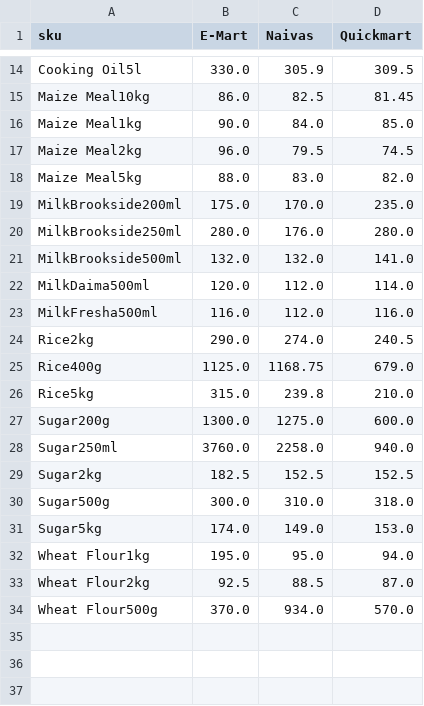
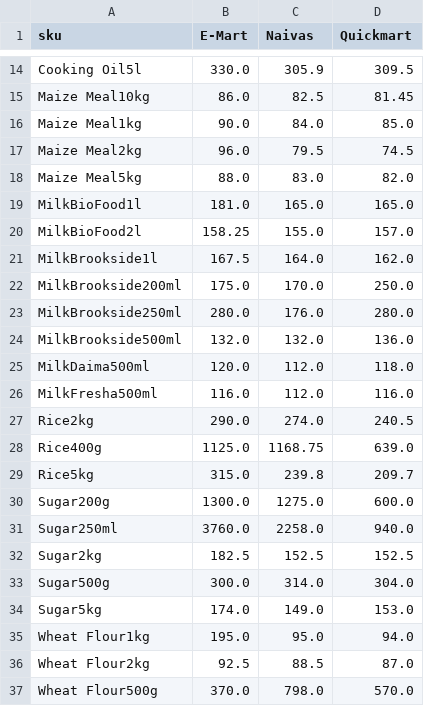
Before and after one commit to odawadavid/Webscraping, a CSV file: data/analytics/price_per_unit_pivot.csv, drawn as a sheet; only a part is shown, gaps mark what is left out; the diff covers the shown part only.

```diff
--- a/data/analytics/price_per_unit_pivot.csv
+++ b/data/analytics/price_per_unit_pivot.csv
@@ -18,10 +18,13 @@ Maize Meal2kg,96.0,79.5,74.5
 Maize Meal5kg,88.0,83.0,82.0
-MilkBrookside200ml,175.0,170.0,235.0
+MilkBioFood1l,181.0,165.0,165.0
+MilkBioFood2l,158.25,155.0,157.0
+MilkBrookside1l,167.5,164.0,162.0
+MilkBrookside200ml,175.0,170.0,250.0
 MilkBrookside250ml,280.0,176.0,280.0
-MilkBrookside500ml,132.0,132.0,141.0
-MilkDaima500ml,120.0,112.0,114.0
+MilkBrookside500ml,132.0,132.0,136.0
+MilkDaima500ml,120.0,112.0,118.0
 MilkFresha500ml,116.0,112.0,116.0
 Rice2kg,290.0,274.0,240.5
-Rice400g,1125.0,1168.75,679.0
-Rice5kg,315.0,239.8,210.0
+Rice400g,1125.0,1168.75,639.0
+Rice5kg,315.0,239.8,209.7
 Sugar200g,1300.0,1275.0,600.0
@@ -29,3 +32,3 @@ Sugar250ml,3760.0,2258.0,940.0
 Sugar2kg,182.5,152.5,152.5
-Sugar500g,300.0,310.0,318.0
+Sugar500g,300.0,314.0,304.0
 Sugar5kg,174.0,149.0,153.0
@@ -33,2 +36,2 @@ Wheat Flour1kg,195.0,95.0,94.0
 Wheat Flour2kg,92.5,88.5,87.0
-Wheat Flour500g,370.0,934.0,570.0
+Wheat Flour500g,370.0,798.0,570.0
```
Also changed, not shown: 3 edited cells elsewhere in this file, data/processed/latest_items.csv, data/raw/emart.csv, 4 other files.
